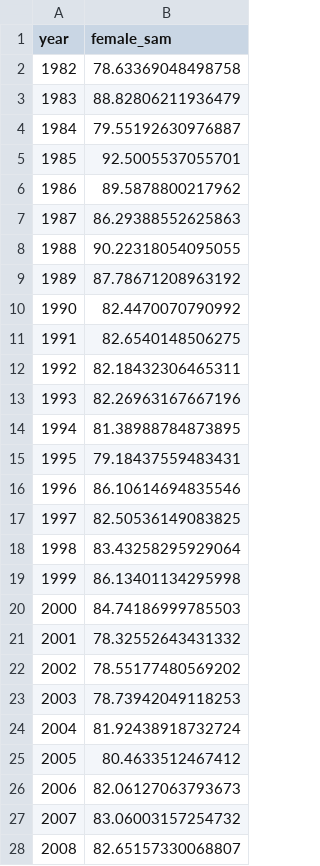
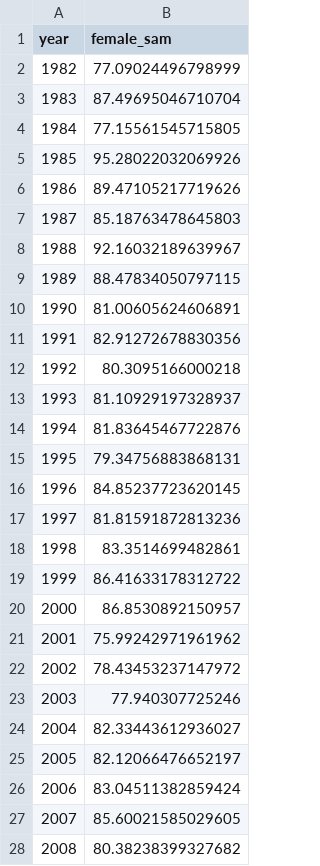
Before and after one commit to ShannonHennessey/Tanner_ESP_indicators, a CSV file: outputs/female_SAM.csv, drawn as a sheet; only a part is shown; the diff covers the shown part only.

```diff
--- a/outputs/female_SAM.csv
+++ b/outputs/female_SAM.csv
@@ -1,28 +1,28 @@
 year,female_sam
-1982,78.63369048498758
-1983,88.82806211936479
-1984,79.55192630976887
-1985,92.5005537055701
-1986,89.5878800217962
-1987,86.29388552625863
-1988,90.22318054095055
-1989,87.78671208963192
-1990,82.4470070790992
-1991,82.6540148506275
-1992,82.18432306465311
-1993,82.26963167667196
-1994,81.38988784873895
-1995,79.18437559483431
-1996,86.10614694835546
-1997,82.50536149083825
-1998,83.43258295929064
-1999,86.13401134295998
-2000,84.74186999785503
-2001,78.32552643431332
-2002,78.55177480569202
-2003,78.73942049118253
-2004,81.92438918732724
-2005,80.4633512467412
-2006,82.06127063793673
-2007,83.06003157254732
-2008,82.65157330068807
+1982,77.09024496798999
+1983,87.49695046710704
+1984,77.15561545715805
+1985,95.28022032069926
+1986,89.47105217719626
+1987,85.18763478645803
+1988,92.16032189639967
+1989,88.47834050797115
+1990,81.00605624606891
+1991,82.91272678830356
+1992,80.3095166000218
+1993,81.10929197328937
+1994,81.83645467722876
+1995,79.34756883868131
+1996,84.85237723620145
+1997,81.81591872813236
+1998,83.3514699482861
+1999,86.41633178312722
+2000,86.8530892150957
+2001,75.99242971961962
+2002,78.43453237147972
+2003,77.940307725246
+2004,82.33443612936027
+2005,82.12066476652197
+2006,83.04511382859424
+2007,85.60021585029605
+2008,80.38238399327682
```
Also changed, not shown: 1 added row and 15 edited cells elsewhere in this file, outputs/clutch_fullness.csv, outputs/fraction_bb.csv, 6 other files.
